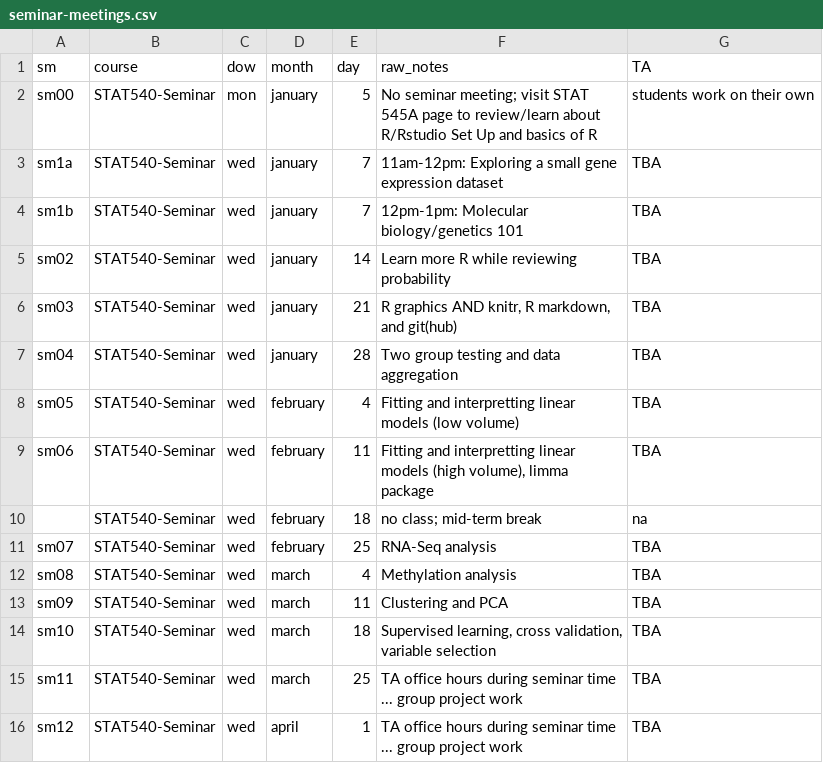
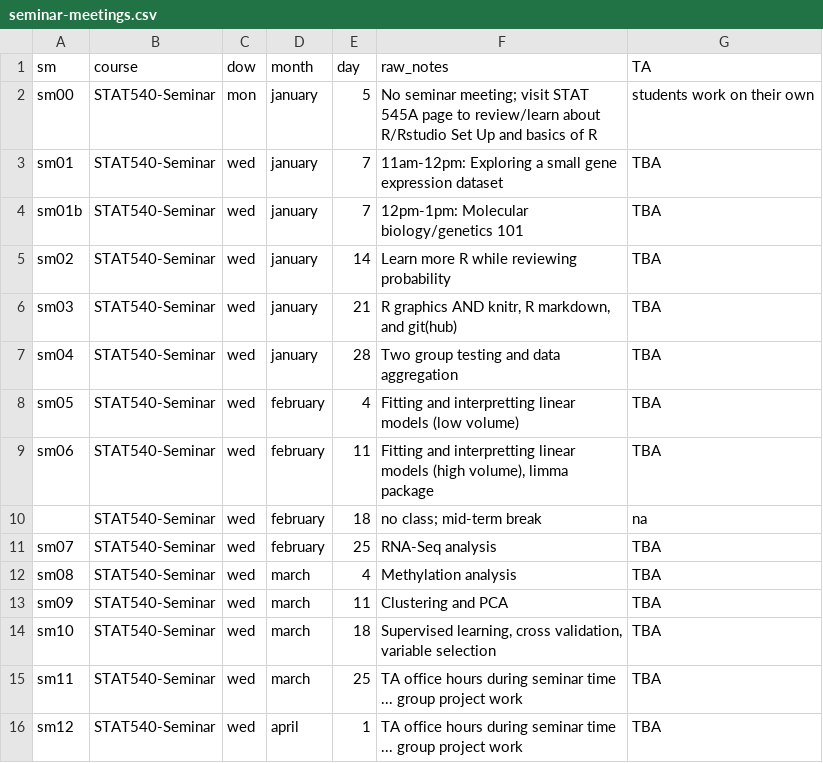
Before and after one commit to emmagraham/STAT540-UBC.github.io, a CSV file: course-admin/seminar-meetings.csv, drawn as a sheet.

```diff
--- a/course-admin/seminar-meetings.csv
+++ b/course-admin/seminar-meetings.csv
@@ -2,4 +2,4 @@ sm,course,dow,month,day,raw_notes,TA
 sm00,STAT540-Seminar,mon,january,5,No seminar meeting;  visit  STAT 545A page to review/learn about R/Rstudio Set Up and basics of R ,students work on their own
-sm1a,STAT540-Seminar,wed,january,7,11am-12pm: Exploring a small gene expression dataset,TBA
-sm1b,STAT540-Seminar,wed,january,7,12pm-1pm: Molecular biology/genetics 101,TBA
+sm01,STAT540-Seminar,wed,january,7,11am-12pm: Exploring a small gene expression dataset,TBA
+sm01b,STAT540-Seminar,wed,january,7,12pm-1pm: Molecular biology/genetics 101,TBA
 sm02,STAT540-Seminar,wed,january,14,Learn more R while reviewing probability,TBA
```
Also changed, not shown: 3 other files.
